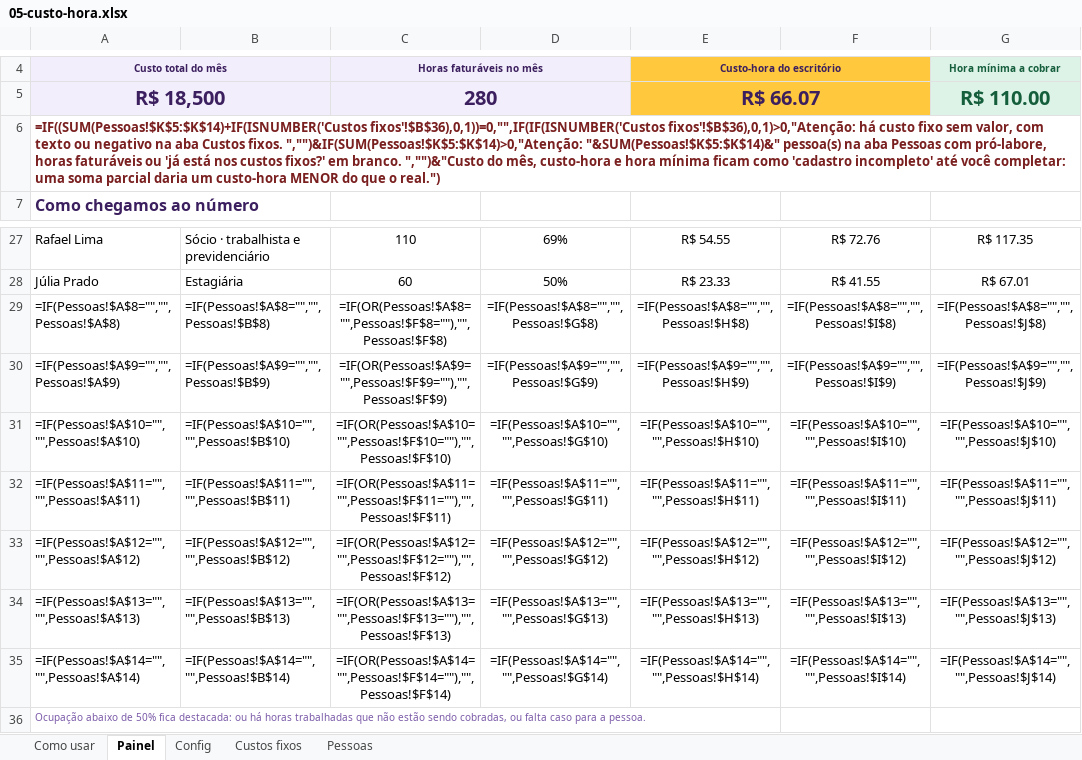
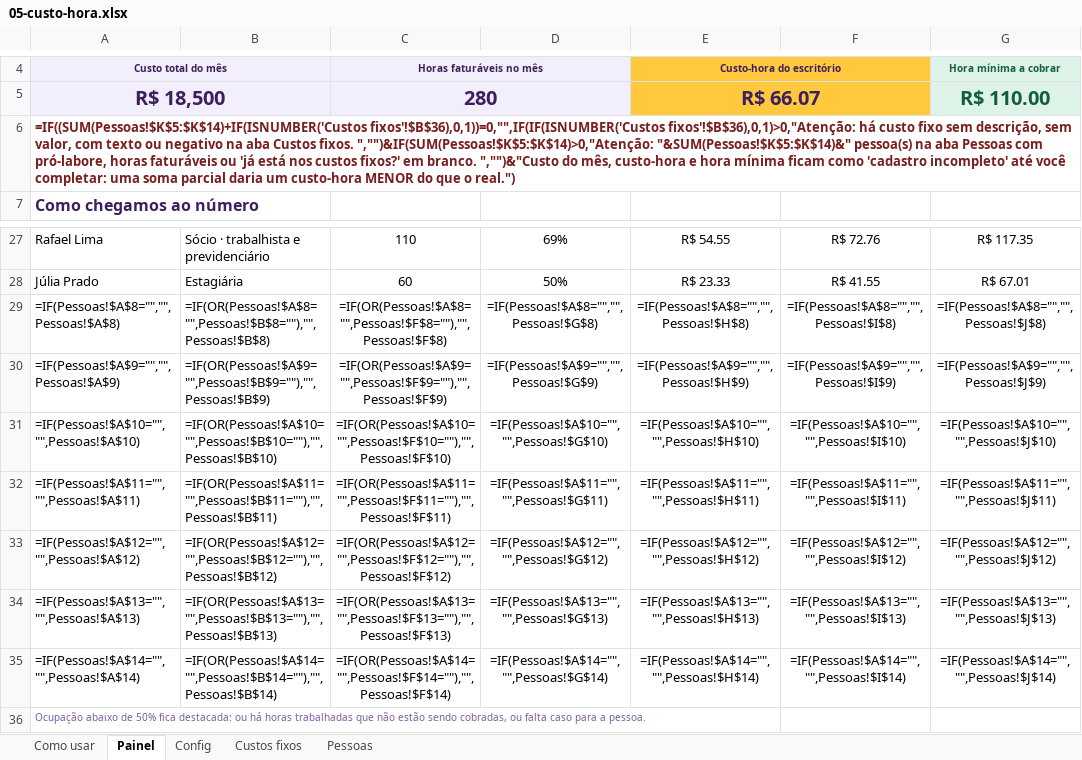
Before and after one commit to eduardomtzz/claude-code, an Excel workbook: projetos/gestao-ia-planilhas/produto/kit-advogados/05-custo-hora.xlsx, sheet Painel, drawn as a sheet; only a part is shown, gaps mark what is left out; values as stored, in another font and other column widths than the file's, no borders; formulas without a stored value are shown as written; charts and pictures and conditional formats not drawn; the diff names each change by its address in the sheet, - before the commit and + after, or states it on an @@ line.

```diff
--- a/projetos/gestao-ia-planilhas/produto/kit-advogados/05-custo-hora.xlsx (sheet Painel)
+++ b/projetos/gestao-ia-planilhas/produto/kit-advogados/05-custo-hora.xlsx (sheet Painel)
-A6: …fixo sem valor, com…
+A6: …fixo sem descrição, sem valor, com…
-B29: =IF(Pessoas!$A$8="","",Pessoas!$B$8)
+B29: =IF(OR(Pessoas!$A$8="",Pessoas!$B$8=""),"",Pessoas!$B$8)
-B30: =IF(Pessoas!$A$9="","",Pessoas!$B$9)
+B30: =IF(OR(Pessoas!$A$9="",Pessoas!$B$9=""),"",Pessoas!$B$9)
-B31: =IF(Pessoas!$A$10="","",Pessoas!$B$10)
+B31: =IF(OR(Pessoas!$A$10="",Pessoas!$B$10=""),"",Pessoas!$B$10)
-B32: =IF(Pessoas!$A$11="","",Pessoas!$B$11)
+B32: =IF(OR(Pessoas!$A$11="",Pessoas!$B$11=""),"",Pessoas!$B$11)
-B33: =IF(Pessoas!$A$12="","",Pessoas!$B$12)
+B33: =IF(OR(Pessoas!$A$12="",Pessoas!$B$12=""),"",Pessoas!$B$12)
-B34: =IF(Pessoas!$A$13="","",Pessoas!$B$13)
+B34: =IF(OR(Pessoas!$A$13="",Pessoas!$B$13=""),"",Pessoas!$B$13)
-B35: =IF(Pessoas!$A$14="","",Pessoas!$B$14)
+B35: =IF(OR(Pessoas!$A$14="",Pessoas!$B$14=""),"",Pessoas!$B$14)
```
Also changed, not shown: formulas that keep their value, projetos/gestao-ia-planilhas/produto/kit-advogados/entrega/05-custo-hora.xlsx, projetos/gestao-ia-planilhas/produto/kit-medicos/05-custo-da-hora.xlsx, 4 other files.
